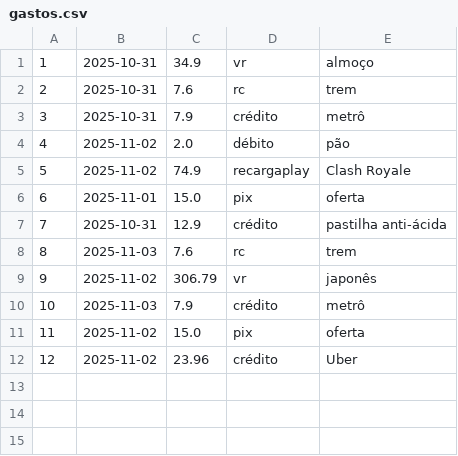
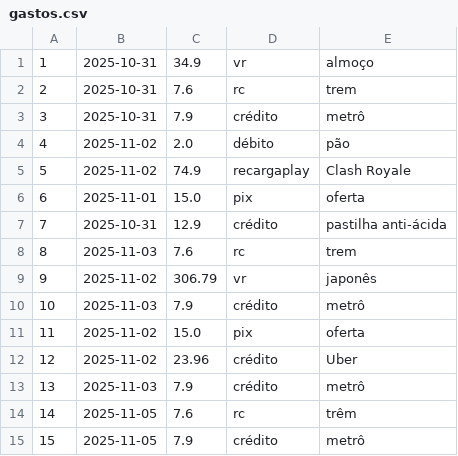
Before and after one commit to j0ruge/Elixir, a CSV file: projetos_elixir/controle_gastos/lib/gastos.csv, drawn as a sheet; the diff names each change by its address in the sheet, - before the commit and + after, or states it on an @@ line.

Commit message:
Refactor add_entry function and implement get_new_id helper; update gastos.csv with new entries

```diff
--- a/projetos_elixir/controle_gastos/lib/gastos.csv
+++ b/projetos_elixir/controle_gastos/lib/gastos.csv
+row 13: 13 | 2025-11-03 | 7.9 | crédito | metrô
+row 14: 14 | 2025-11-05 | 7.6 | rc | trêm
+row 15: 15 | 2025-11-05 | 7.9 | crédito | metrô
```
Also changed, not shown: 2 other files.
